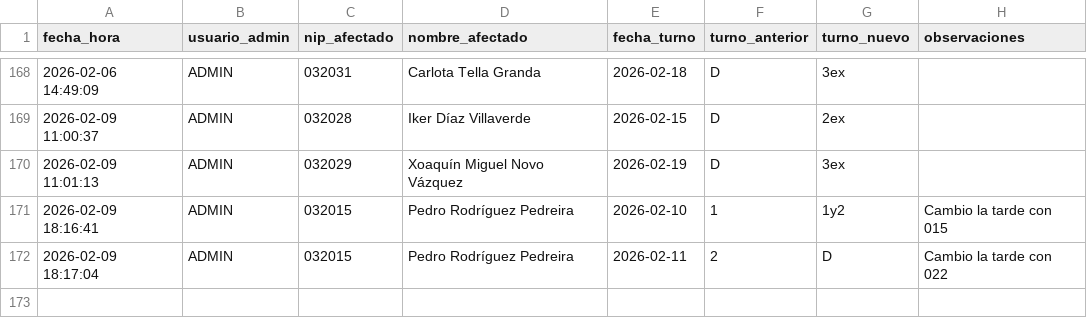
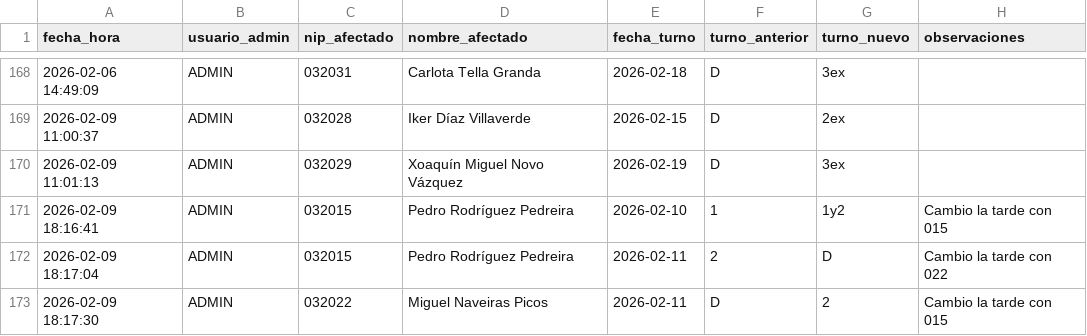
Before and after one commit to samuelfdezp-rgb/Cuadrante-2026, a CSV file: historial_cambios.csv, drawn as a sheet; only a part is shown, gaps mark what is left out.

Commit message:
Actualiza historial_cambios.csv

```diff
--- a/historial_cambios.csv
+++ b/historial_cambios.csv
@@ -172 +172,2 @@ fecha_hora,usuario_admin,nip_afectado,nombre_afectado,fecha_turno,turno_anterior
 2026-02-09 18:17:04,ADMIN,032015,Pedro Rodríguez Pedreira,2026-02-11,2,D,Cambio la tarde con 022
+2026-02-09 18:17:30,ADMIN,032022,Miguel Naveiras Picos,2026-02-11,D,2,Cambio la tarde con 015
```
